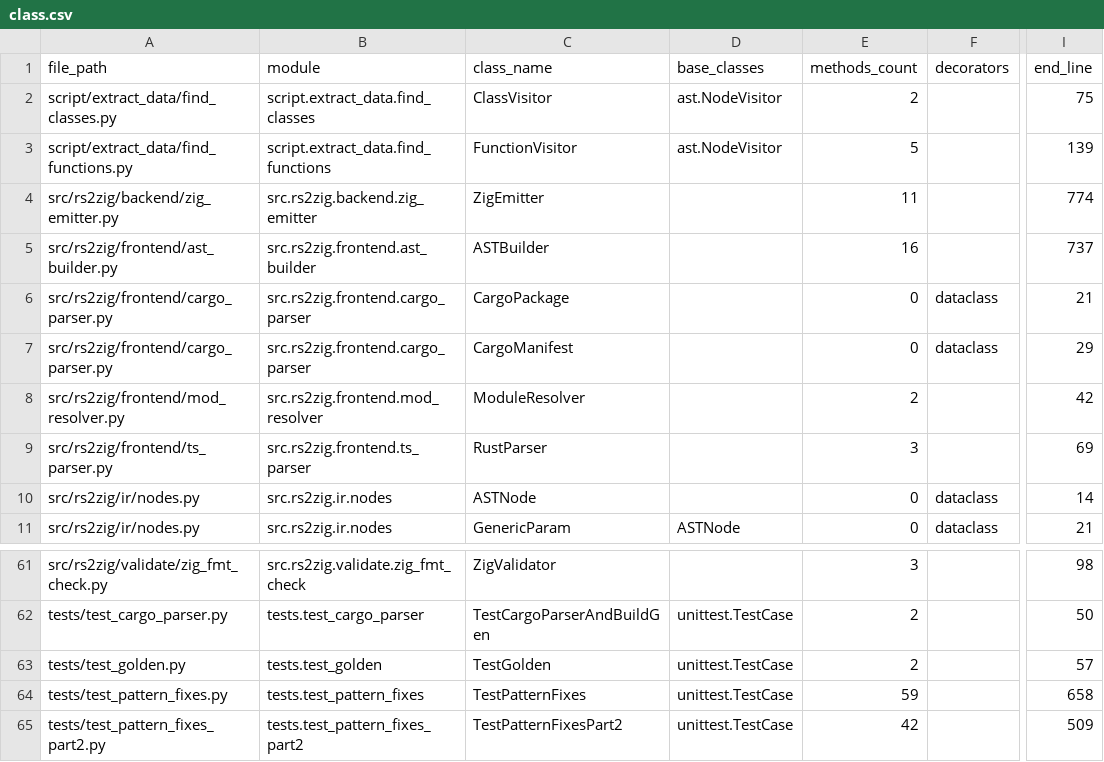
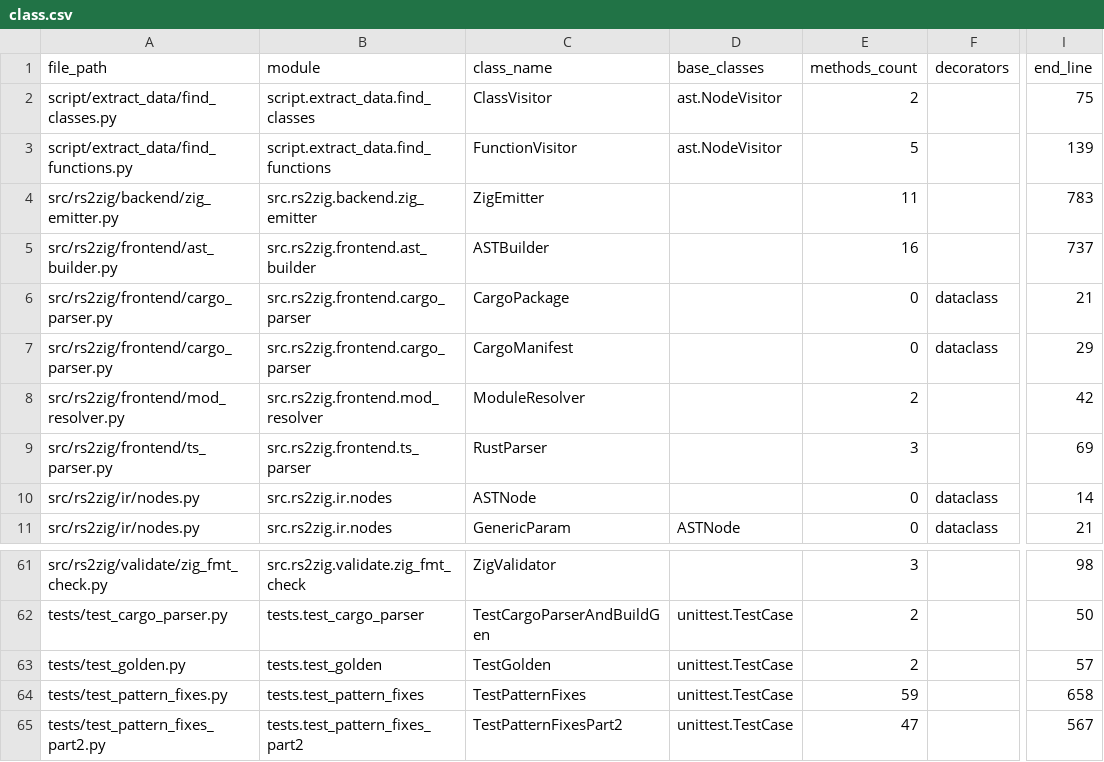
Before and after one commit to DaikyXendo/rs2zig, a CSV file: data/rs2zig/class.csv, drawn as a sheet; only a part is shown, gaps mark what is left out; the diff names each change by its address in the sheet, - before the commit and + after, or states it on an @@ line.

```diff
--- a/data/rs2zig/class.csv
+++ b/data/rs2zig/class.csv
-I4 (end_line): 774
+I4 (end_line): 783
-E65 (methods_count): 42
+E65 (methods_count): 47
-I65 (end_line): 509
+I65 (end_line): 567
```
Also changed, not shown: data/rs2zig/file.csv, data/rs2zig/function.csv, 3 other files.
